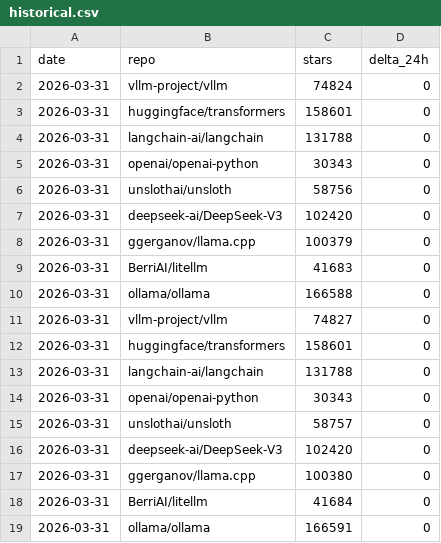
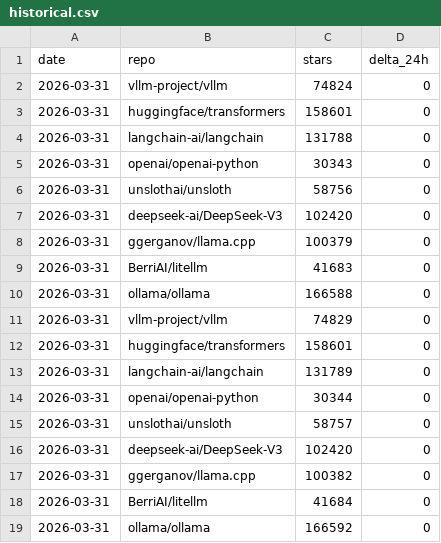
Before and after one commit to adityapichikala/Auto-llm-Scores, a CSV file: data/historical.csv, drawn as a sheet.

```diff
--- a/data/historical.csv
+++ b/data/historical.csv
@@ -10,10 +10,10 @@ date,repo,stars,delta_24h
 2026-03-31,ollama/ollama,166588,0
-2026-03-31,vllm-project/vllm,74827,0
+2026-03-31,vllm-project/vllm,74829,0
 2026-03-31,huggingface/transformers,158601,0
-2026-03-31,langchain-ai/langchain,131788,0
-2026-03-31,openai/openai-python,30343,0
+2026-03-31,langchain-ai/langchain,131789,0
+2026-03-31,openai/openai-python,30344,0
 2026-03-31,unslothai/unsloth,58757,0
 2026-03-31,deepseek-ai/DeepSeek-V3,102420,0
-2026-03-31,ggerganov/llama.cpp,100380,0
+2026-03-31,ggerganov/llama.cpp,100382,0
 2026-03-31,BerriAI/litellm,41684,0
-2026-03-31,ollama/ollama,166591,0
+2026-03-31,ollama/ollama,166592,0
```
Also changed, not shown: 2 other files.
